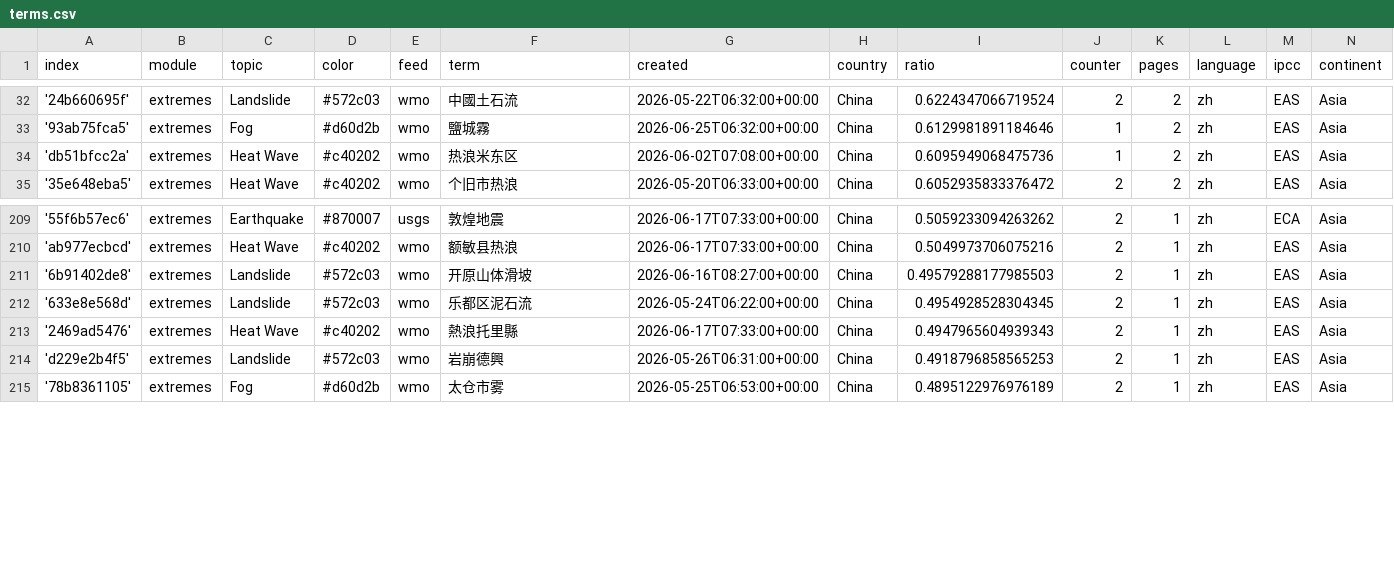
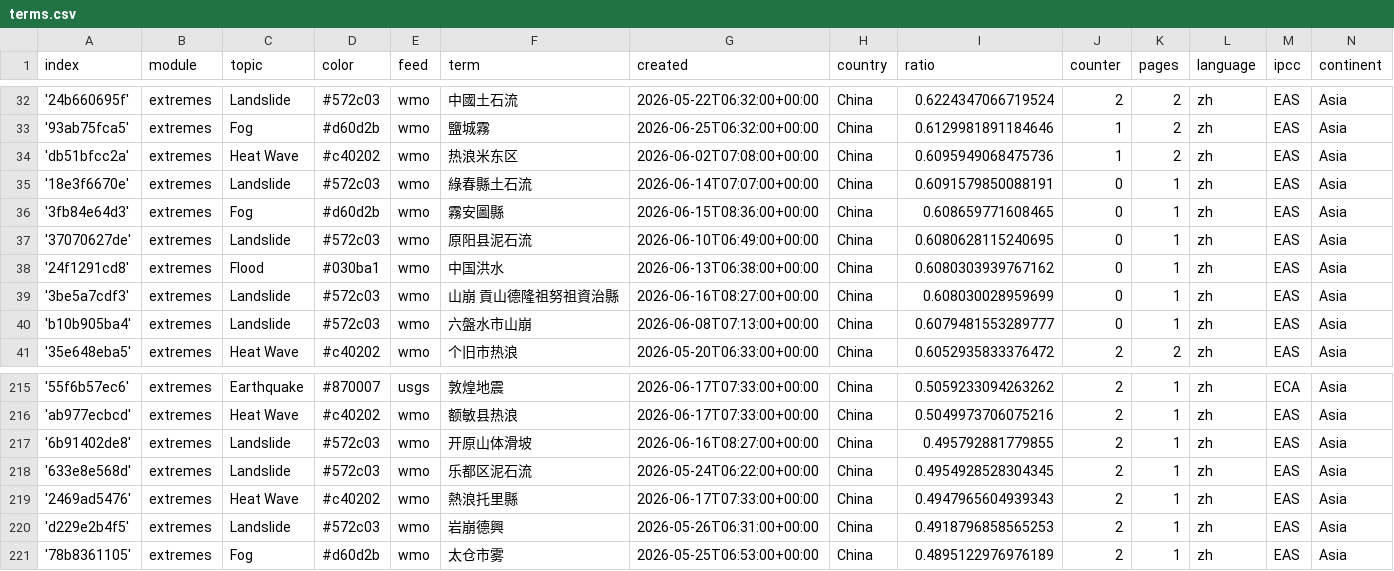
Before and after one commit to tapio-22-Digitale-Methoden-News/chineseExtremes, a CSV file: terms.csv, drawn as a sheet; only a part is shown, gaps mark what is left out.

Commit message:
Commit from GitHub Actions (import:0.0)

```diff
--- a/terms.csv
+++ b/terms.csv
@@ -34,2 +34,8 @@ index,module,topic,color,feed,term,created,country,ratio,counter,pages,language,
 'db51bfcc2a',extremes,Heat Wave,#c40202,wmo,热浪米东区,2026-06-02T07:08:00+00:00,China,0.6095949068475736,1,2,zh,EAS,Asia
+'18e3f6670e',extremes,Landslide,#572c03,wmo,綠春縣土石流,2026-06-14T07:07:00+00:00,China,0.6091579850088191,0,1,zh,EAS,Asia
+'3fb84e64d3',extremes,Fog,#d60d2b,wmo,霧安圖縣,2026-06-15T08:36:00+00:00,China,0.608659771608465,0,1,zh,EAS,Asia
+'37070627de',extremes,Landslide,#572c03,wmo,原阳县泥石流,2026-06-10T06:49:00+00:00,China,0.6080628115240695,0,1,zh,EAS,Asia
+'24f1291cd8',extremes,Flood,#030ba1,wmo,中国洪水,2026-06-13T06:38:00+00:00,China,0.6080303939767162,0,1,zh,EAS,Asia
+'3be5a7cdf3',extremes,Landslide,#572c03,wmo,山崩 貢山德隆祖努祖資治縣,2026-06-16T08:27:00+00:00,China,0.608030028959699,0,1,zh,EAS,Asia
+'b10b905ba4',extremes,Landslide,#572c03,wmo,六盤水市山崩,2026-06-08T07:13:00+00:00,China,0.6079481553289777,0,1,zh,EAS,Asia
 '35e648eba5',extremes,Heat Wave,#c40202,wmo,个旧市热浪,2026-05-20T06:33:00+00:00,China,0.6052935833376472,2,2,zh,EAS,Asia
@@ -210,3 +216,3 @@ index,module,topic,color,feed,term,created,country,ratio,counter,pages,language,
 'ab977ecbcd',extremes,Heat Wave,#c40202,wmo,额敏县热浪,2026-06-17T07:33:00+00:00,China,0.5049973706075216,2,1,zh,EAS,Asia
-'6b91402de8',extremes,Landslide,#572c03,wmo,开原山体滑坡,2026-06-16T08:27:00+00:00,China,0.49579288177985503,2,1,zh,EAS,Asia
+'6b91402de8',extremes,Landslide,#572c03,wmo,开原山体滑坡,2026-06-16T08:27:00+00:00,China,0.495792881779855,2,1,zh,EAS,Asia
 '633e8e568d',extremes,Landslide,#572c03,wmo,乐都区泥石流,2026-05-24T06:22:00+00:00,China,0.4954928528304345,2,1,zh,EAS,Asia
```
